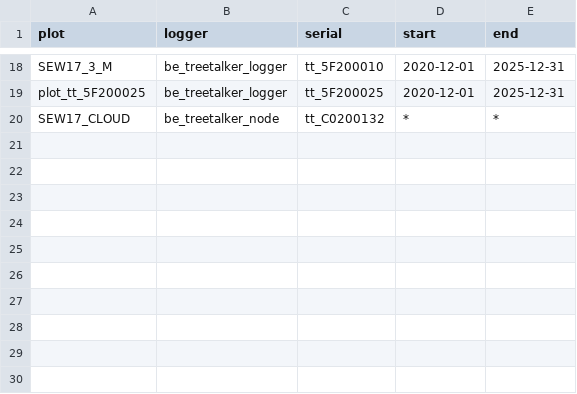
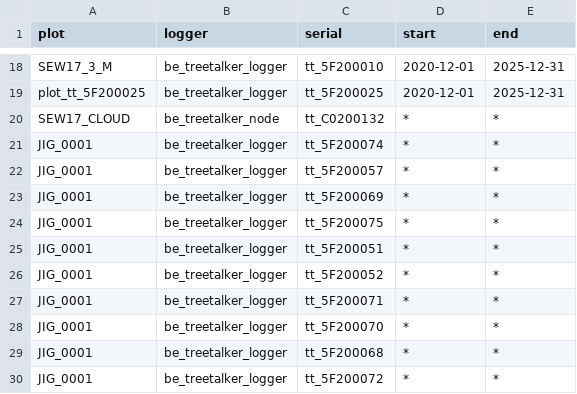
Before and after one commit to environmentalinformatics-marburg/tubedb, a CSV file: config/nature40/station_inventory.csv, drawn as a sheet; only a part is shown, gaps mark what is left out.

```diff
--- a/config/nature40/station_inventory.csv
+++ b/config/nature40/station_inventory.csv
@@ -20 +20,11 @@ plot_tt_5F200025,be_treetalker_logger,tt_5F200025,2020-12-01,2025-12-31
 SEW17_CLOUD,be_treetalker_node,tt_C0200132,*,*
+JIG_0001,be_treetalker_logger,tt_5F200074,*,*
+JIG_0001,be_treetalker_logger,tt_5F200057,*,*
+JIG_0001,be_treetalker_logger,tt_5F200069,*,*
+JIG_0001,be_treetalker_logger,tt_5F200075,*,*
+JIG_0001,be_treetalker_logger,tt_5F200051,*,*
+JIG_0001,be_treetalker_logger,tt_5F200052,*,*
+JIG_0001,be_treetalker_logger,tt_5F200071,*,*
+JIG_0001,be_treetalker_logger,tt_5F200070,*,*
+JIG_0001,be_treetalker_logger,tt_5F200068,*,*
+JIG_0001,be_treetalker_logger,tt_5F200072,*,*
```
Also changed, not shown: 32 other files.
